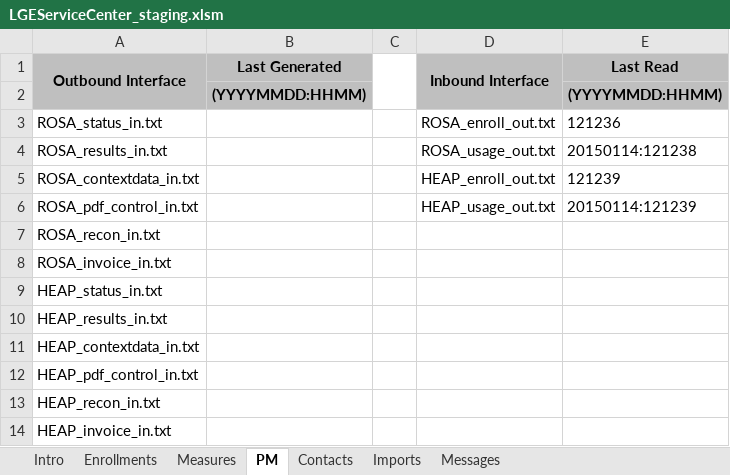
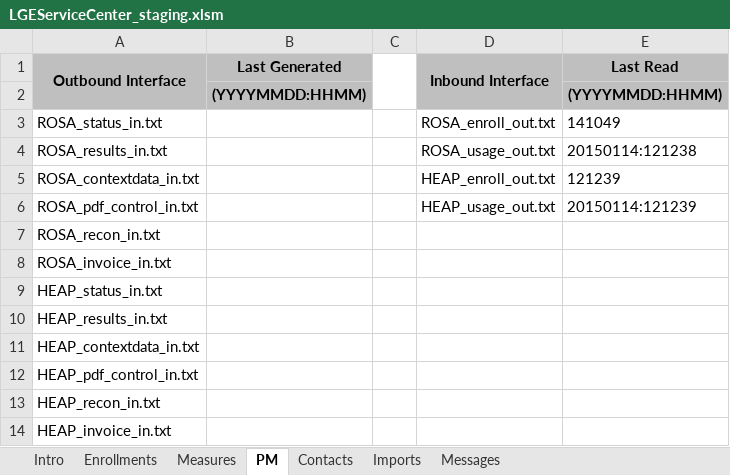
Before and after one commit to achillis1/newLGEKU, an Excel workbook: LGEServiceCenter_staging.xlsm, sheet PM, drawn as a sheet; values as stored, in another font and other column widths than the file's, no borders; 1 other sheet too large or unreadable and not compared; the diff names each change by its address in the sheet, - before the commit and + after, or states it on an @@ line.

Commit message:
updated LGEServiceCenter before merging Brad's latest file

```diff
--- a/LGEServiceCenter_staging.xlsm (sheet PM)
+++ b/LGEServiceCenter_staging.xlsm (sheet PM)
-E3 (Last Read): 121236
+E3 (Last Read): 141049
```
